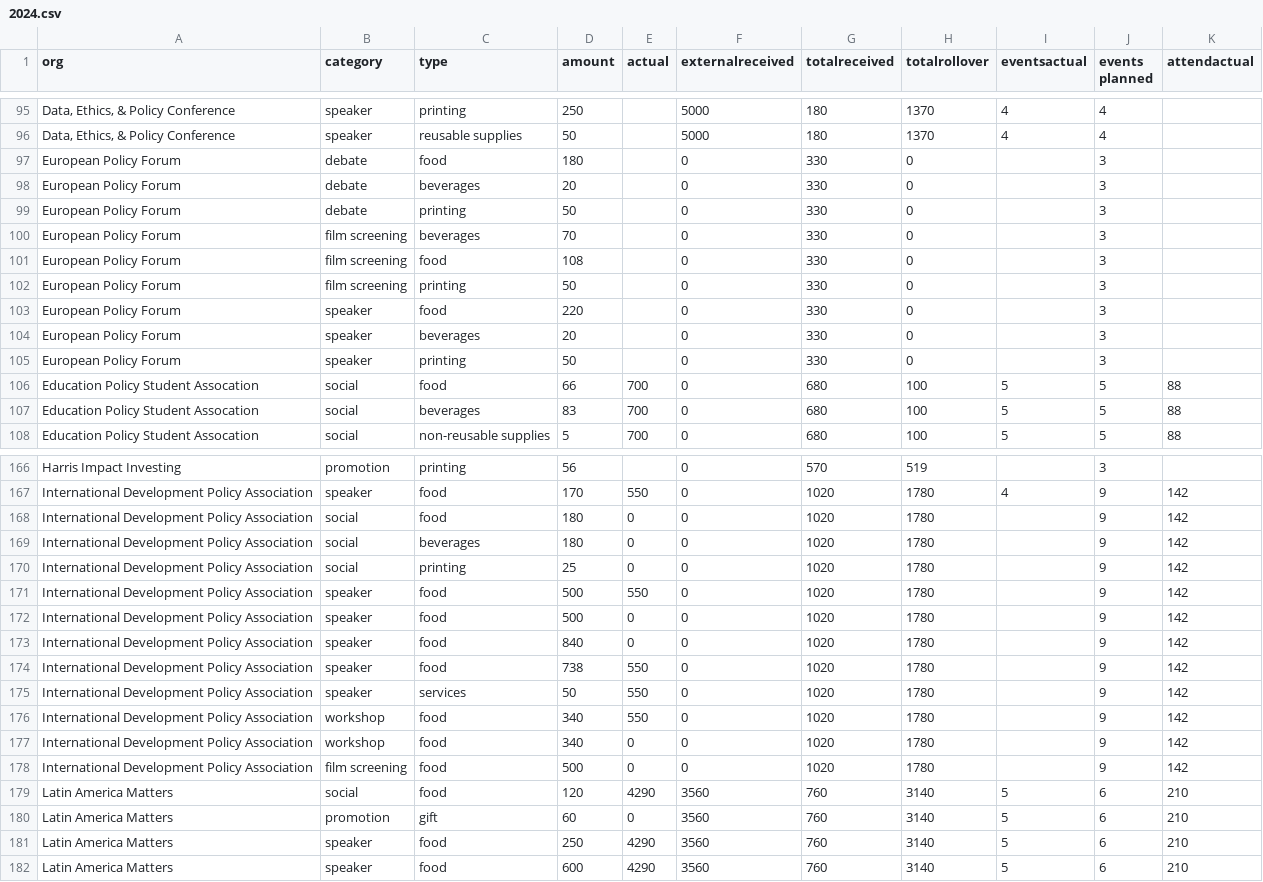
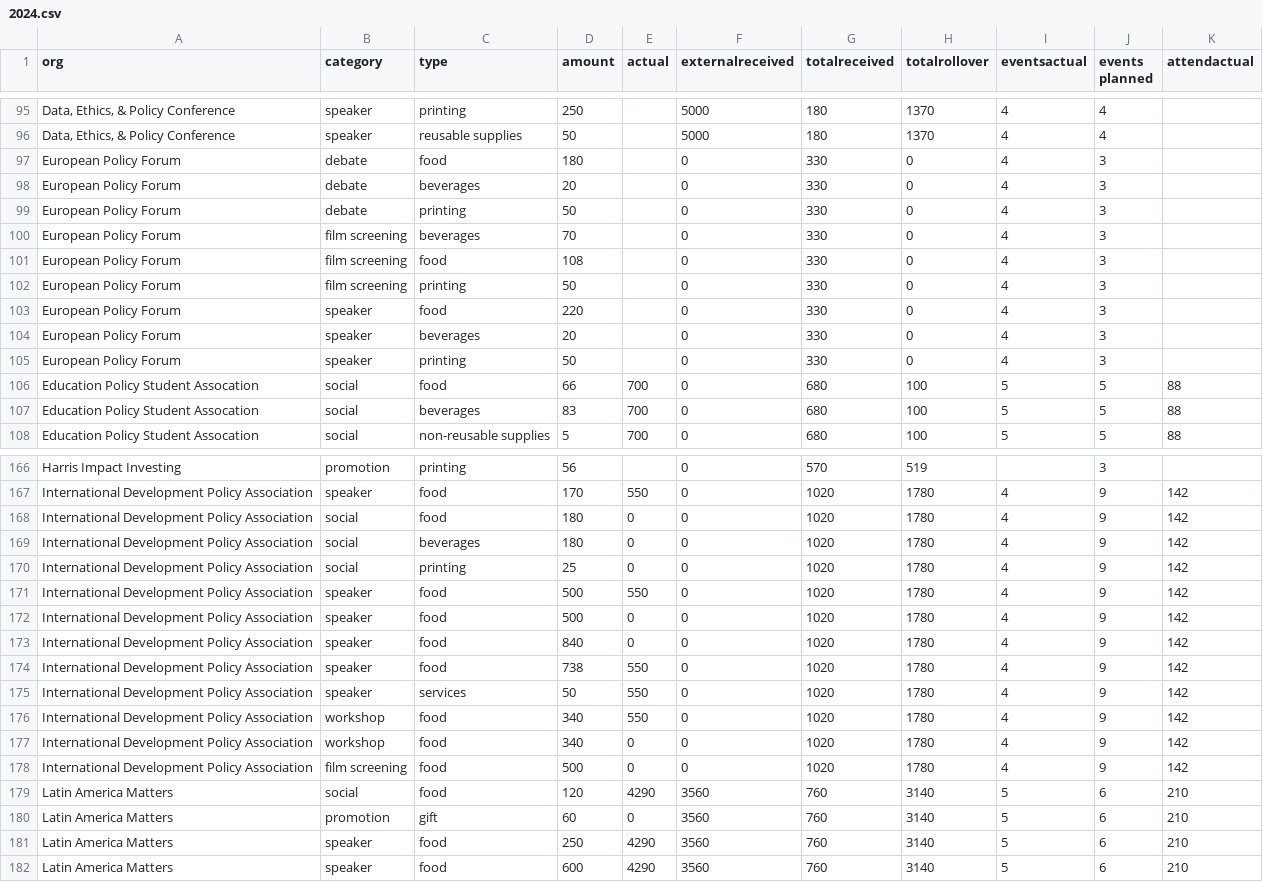
Before and after one commit to notkarenyi/hsg-fc, a CSV file: 2024.csv, drawn as a sheet; only a part is shown, gaps mark what is left out; the diff covers the shown part only; the diff names each change by its address in the sheet, - before the commit and + after, or states it on an @@ line.

Commit message:
fix typos

```diff
--- a/2024.csv
+++ b/2024.csv
-I97:I105 (eventsactual): (empty)
+I97:I105 (eventsactual): 4
-I168:I178 (eventsactual): (empty)
+I168:I178 (eventsactual): 4
```
Also changed, not shown: 5 edited cells elsewhere in this file.
